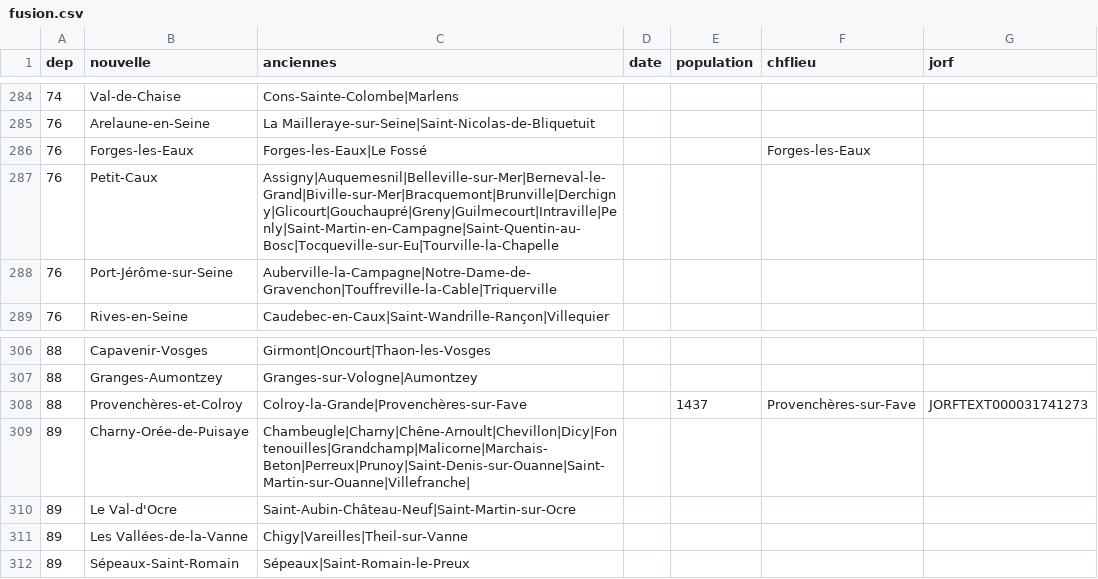
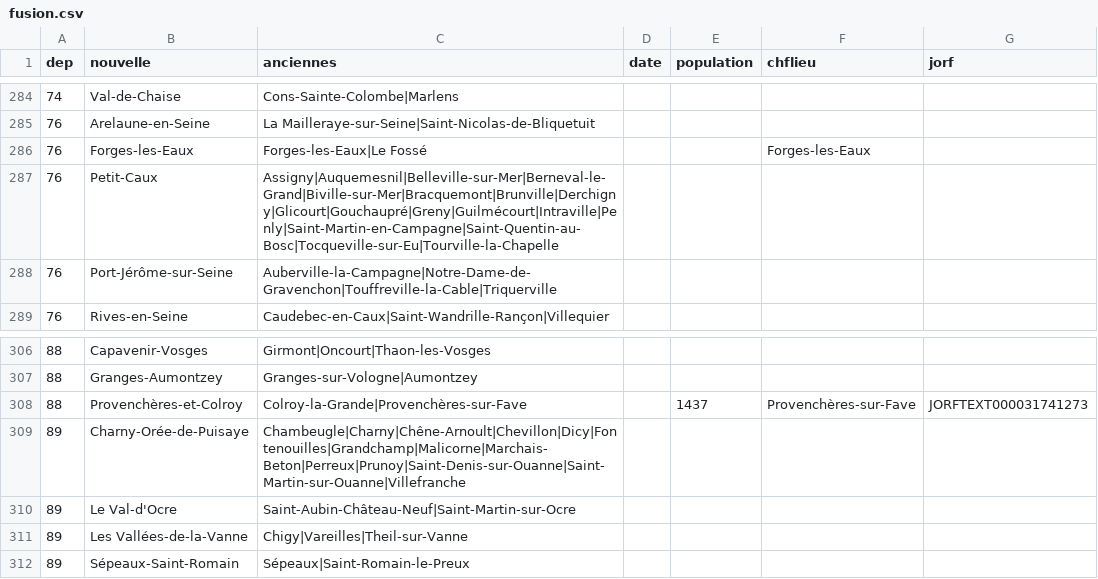
Before and after one commit to cquest/fusion-communes, a CSV file: fusion.csv, drawn as a sheet; only a part is shown, gaps mark what is left out; the diff covers the shown part only.

```diff
--- a/fusion.csv
+++ b/fusion.csv
@@ -286,3 +286,3 @@
 "76","Forges-les-Eaux","Forges-les-Eaux|Le Fossé",,,"Forges-les-Eaux",
-"76","Petit-Caux","Assigny|Auquemesnil|Belleville-sur-Mer|Berneval-le-Grand|Biville-sur-Mer|Bracquemont|Brunville|Derchigny|Glicourt|Gouchaupré|Greny|Guilmecourt|Intraville|Penly|Saint-Martin-en-Campagne|Saint-Quentin-au-Bosc|Tocqueville-sur-Eu|Tourville-la-Chapelle",,,,
+"76","Petit-Caux","Assigny|Auquemesnil|Belleville-sur-Mer|Berneval-le-Grand|Biville-sur-Mer|Bracquemont|Brunville|Derchigny|Glicourt|Gouchaupré|Greny|Guilmécourt|Intraville|Penly|Saint-Martin-en-Campagne|Saint-Quentin-au-Bosc|Tocqueville-sur-Eu|Tourville-la-Chapelle",,,,
 "76","Port-Jérôme-sur-Seine","Auberville-la-Campagne|Notre-Dame-de-Gravenchon|Touffreville-la-Cable|Triquerville",,,,
@@ -308,3 +308,3 @@
 "88","Provenchères-et-Colroy","Colroy-la-Grande|Provenchères-sur-Fave",,1437,"Provenchères-sur-Fave","JORFTEXT000031741273"
-"89","Charny-Orée-de-Puisaye","Chambeugle|Charny|Chêne-Arnoult|Chevillon|Dicy|Fontenouilles|Grandchamp|Malicorne|Marchais-Beton|Perreux|Prunoy|Saint-Denis-sur-Ouanne|Saint-Martin-sur-Ouanne|Villefranche|",,,,
+"89","Charny-Orée-de-Puisaye","Chambeugle|Charny|Chêne-Arnoult|Chevillon|Dicy|Fontenouilles|Grandchamp|Malicorne|Marchais-Beton|Perreux|Prunoy|Saint-Denis-sur-Ouanne|Saint-Martin-sur-Ouanne|Villefranche",,,,
 "89","Le Val-d'Ocre","Saint-Aubin-Château-Neuf|Saint-Martin-sur-Ocre",,,,
```
Also changed, not shown: 5 edited cells elsewhere in this file.
